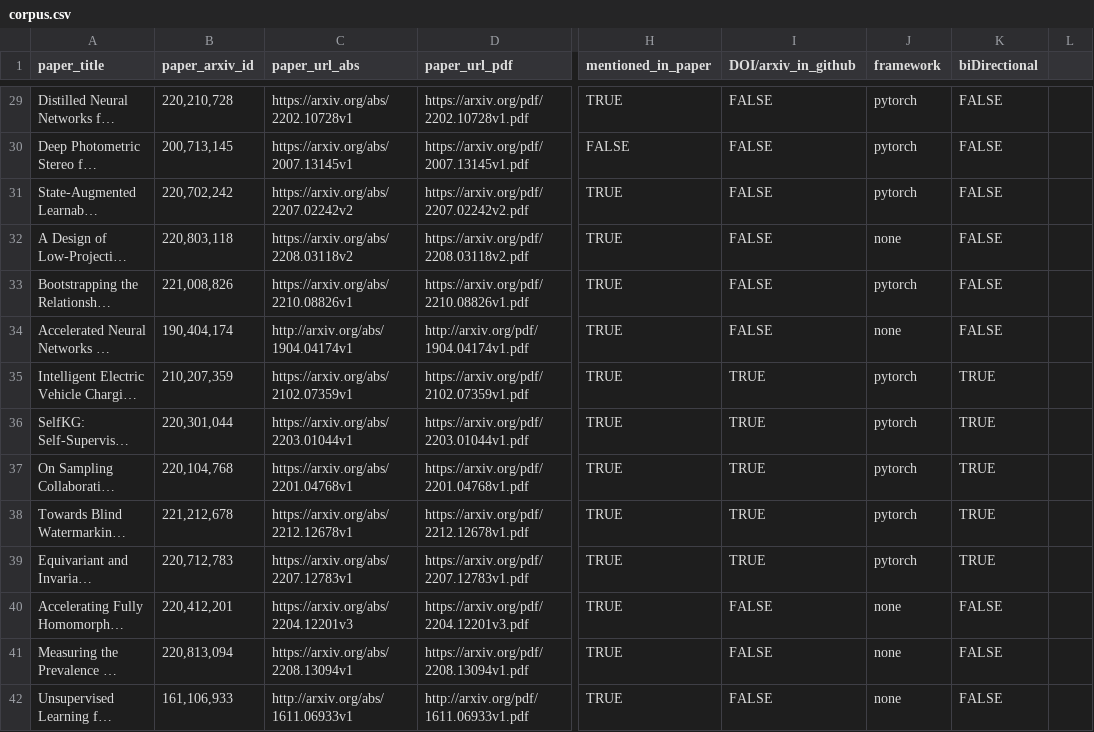
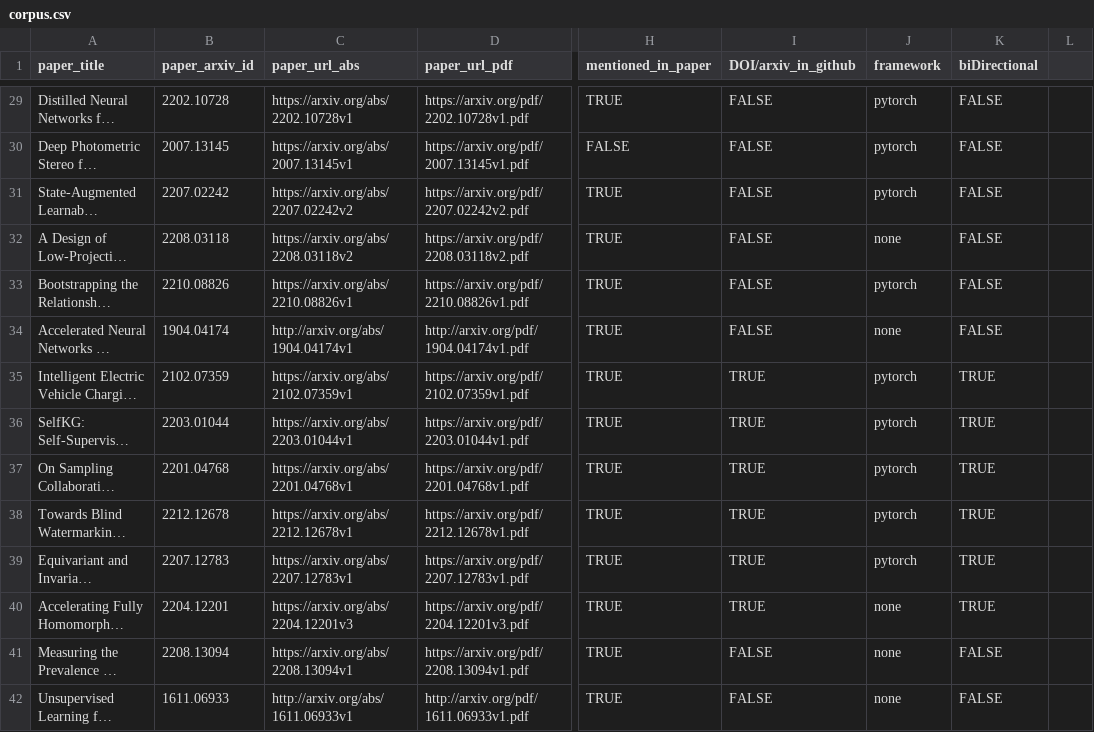
Before and after one commit to Str3am786/SSKG, a CSV file: prediction/corpus.csv, drawn as a sheet; only a part is shown, gaps mark what is left out; long unchanged cells end in …; the diff covers the shown part only; the diff names each change by its address in the sheet, - before the commit and + after, or states it on an @@ line.

```diff
--- a/prediction/corpus.csv
+++ b/prediction/corpus.csv
-B29 (paper_arxiv_id): 220,210,728
+B29 (paper_arxiv_id): 2202.10728
-B30 (paper_arxiv_id): 200,713,145
+B30 (paper_arxiv_id): 2007.13145
-B31 (paper_arxiv_id): 220,702,242
+B31 (paper_arxiv_id): 2207.02242
-B32 (paper_arxiv_id): 220,803,118
+B32 (paper_arxiv_id): 2208.03118
-B33 (paper_arxiv_id): 221,008,826
+B33 (paper_arxiv_id): 2210.08826
-B34 (paper_arxiv_id): 190,404,174
+B34 (paper_arxiv_id): 1904.04174
-B35 (paper_arxiv_id): 210,207,359
+B35 (paper_arxiv_id): 2102.07359
-B36 (paper_arxiv_id): 220,301,044
+B36 (paper_arxiv_id): 2203.01044
-B37 (paper_arxiv_id): 220,104,768
+B37 (paper_arxiv_id): 2201.04768
-B38 (paper_arxiv_id): 221,212,678
+B38 (paper_arxiv_id): 2212.12678
-B39 (paper_arxiv_id): 220,712,783
+B39 (paper_arxiv_id): 2207.12783
-B40 (paper_arxiv_id): 220,412,201
+B40 (paper_arxiv_id): 2204.12201
-I40 (DOI/arxiv_in_github): FALSE
+I40 (DOI/arxiv_in_github): TRUE
-K40 (biDirectional): FALSE
+K40 (biDirectional): TRUE
-B41 (paper_arxiv_id): 220,813,094
+B41 (paper_arxiv_id): 2208.13094
-B42 (paper_arxiv_id): 161,106,933
+B42 (paper_arxiv_id): 1611.06933
```
Also changed, not shown: 47 edited cells elsewhere in this file, 16 other files.
